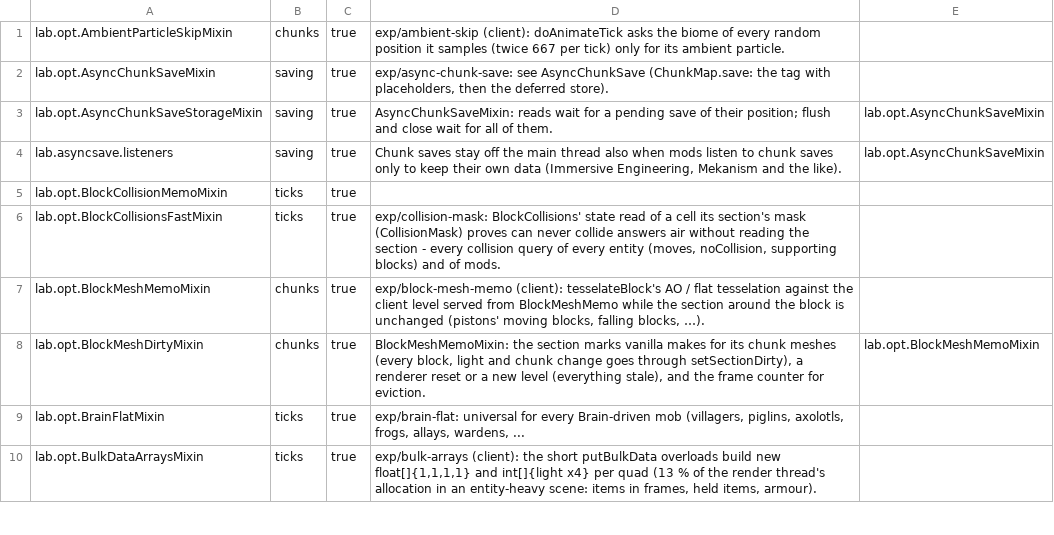
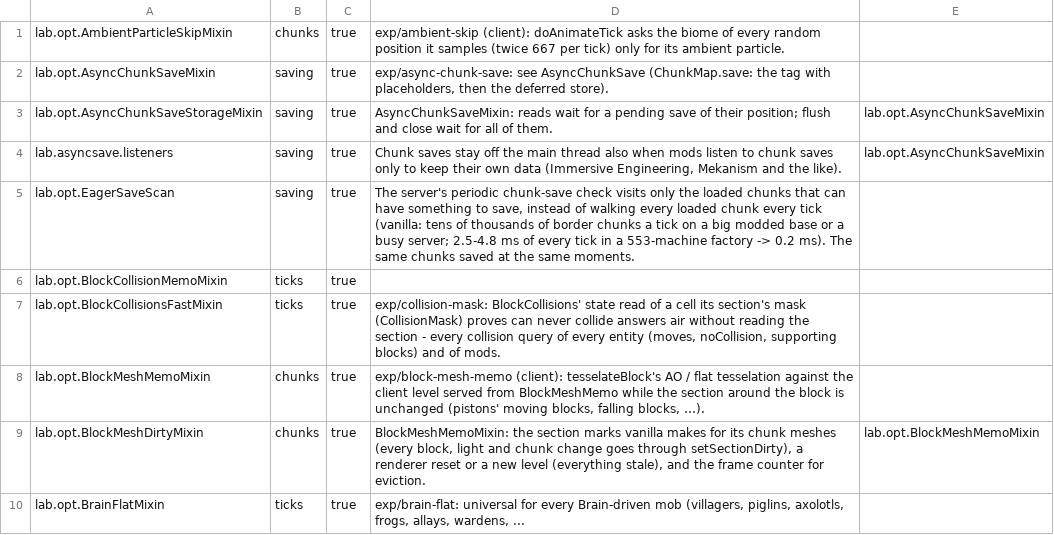
Before and after one commit to ha7gawa/sleepium, a TSV file: src/main/resources/assets/sleepium/options.tsv, drawn as a sheet; only a part is shown; the shorter side is filled out with more unchanged rows.

```diff
--- a/src/main/resources/assets/sleepium/options.tsv
+++ b/src/main/resources/assets/sleepium/options.tsv
@@ -4,2 +4,3 @@ lab.opt.AsyncChunkSaveStorageMixin	saving	true	AsyncChunkSaveMixin: reads wait f
 lab.asyncsave.listeners	saving	true	Chunk saves stay off the main thread also when mods listen to chunk saves only to keep their own data (Immersive Engineering, Mekanism and the like).	lab.opt.AsyncChunkSaveMixin
+lab.opt.EagerSaveScan	saving	true	The server's periodic chunk-save check visits only the loaded chunks that can have something to save, instead of walking every loaded chunk every tick (vanilla: tens of thousands of border chunks a tick on a big modded base or a busy server; 2.5-4.8 ms of every tick in a 553-machine factory -> 0.2 ms). The same chunks saved at the same moments.	
 lab.opt.BlockCollisionMemoMixin	ticks	true		
```
Also changed, not shown: 1 other file.
